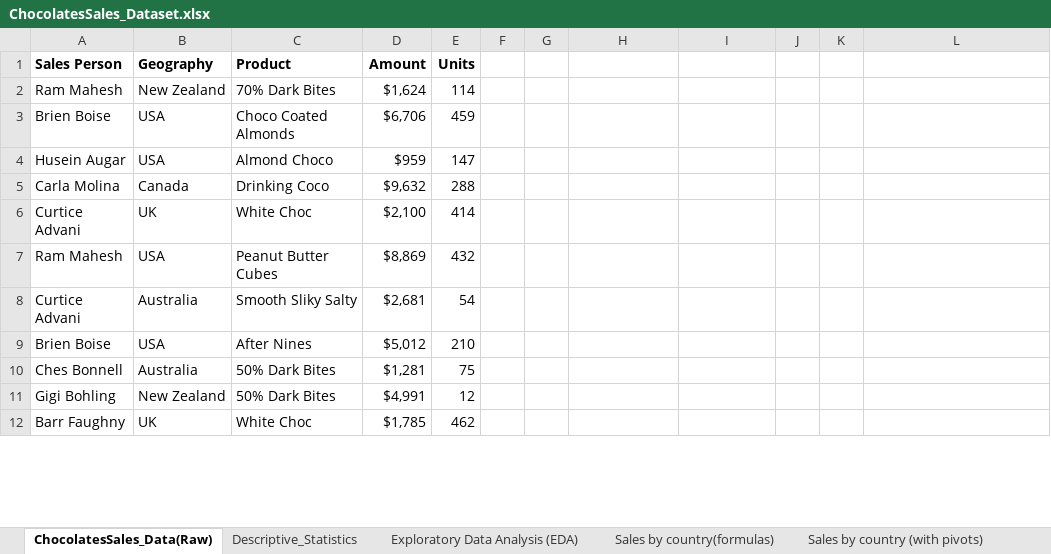
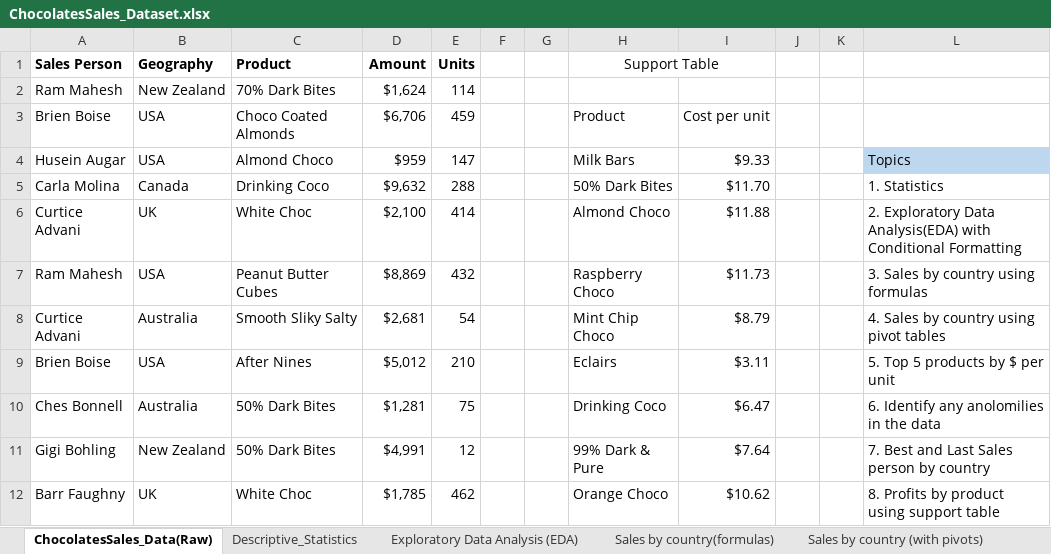
Before and after one commit to BhargaviKaruthuri/ChocolateSalesAnalysis, an Excel workbook: ChocolatesSales_Dataset.xlsx, sheet ChocolatesSales_Data(Raw), drawn as a sheet; only a part is shown; values as stored, in another font and other column widths than the file's, no borders; table styles not drawn; the diff covers the shown part only; the diff names each change by its address in the sheet, - before the commit and + after, or states it on an @@ line.

```diff
--- a/ChocolatesSales_Dataset.xlsx (sheet ChocolatesSales_Data(Raw))
+++ b/ChocolatesSales_Dataset.xlsx (sheet ChocolatesSales_Data(Raw))
-H1: (empty)
+H1: Support Table
+H1:I1 merged
-H3 (Support Table): (empty)
+H3 (Support Table): Product
-I3: (empty)
+I3: Cost per unit
-H4 (Support Table): (empty)
+H4 (Support Table): Milk Bars
-I4: (empty)
+I4: $9.33
-L4: (empty)
+L4: Topics
-L4 fill: none
+L4 fill: #BDD7EE
-H5 (Support Table): (empty)
+H5 (Support Table): 50% Dark Bites
-I5: (empty)
+I5: $11.70
-L5: (empty)
+L5: 1. Statistics
-H6 (Support Table): (empty)
+H6 (Support Table): Almond Choco
-I6: (empty)
+I6: $11.88
-L6: (empty)
+L6: 2. Exploratory Data Analysis(EDA) with Conditional Formatting
-H7 (Support Table): (empty)
+H7 (Support Table): Raspberry Choco
-I7: (empty)
+I7: $11.73
-L7: (empty)
+L7: 3. Sales by country using formulas
-H8 (Support Table): (empty)
+H8 (Support Table): Mint Chip Choco
-I8: (empty)
+I8: $8.79
-L8: (empty)
+L8: 4. Sales by country using pivot tables
-H9 (Support Table): (empty)
+H9 (Support Table): Eclairs
-I9: (empty)
+I9: $3.11
-L9: (empty)
+L9: 5. Top 5 products by $ per unit
-H10 (Support Table): (empty)
+H10 (Support Table): Drinking Coco
-I10: (empty)
+I10: $6.47
-L10: (empty)
+L10: 6. Identify any anolomilies in the data
-H11 (Support Table): (empty)
+H11 (Support Table): 99% Dark & Pure
-I11: (empty)
+I11: $7.64
-L11: (empty)
+L11: 7. Best and Last Sales person by country
-H12 (Support Table): (empty)
+H12 (Support Table): Orange Choco
-I12: (empty)
+I12: $10.62
-L12: (empty)
+L12: 8. Profits by product using support table
```
Also changed, not shown: 28 edited cells elsewhere in this sheet, sheet Descriptive_Statistics, other sheet tabs, formulas that keep their value, charts or pictures.
